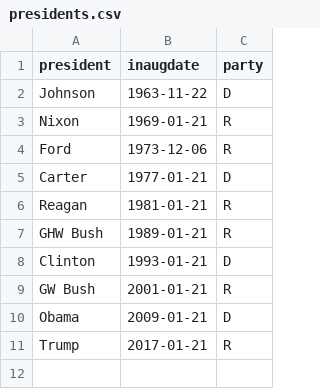
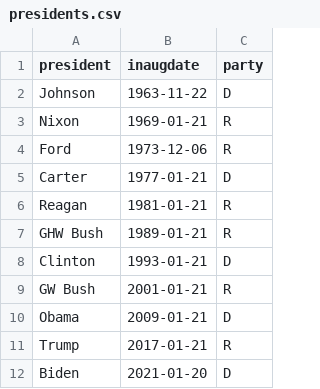
Before and after one commit to robhanssen/debtceiling, a CSV file: sources/presidents.csv, drawn as a sheet; the diff names each change by its address in the sheet, - before the commit and + after, or states it on an @@ line.

```diff
--- a/sources/presidents.csv
+++ b/sources/presidents.csv
+row 12: Biden | 2021-01-20 | D
```
Also changed, not shown: 2 other files.
